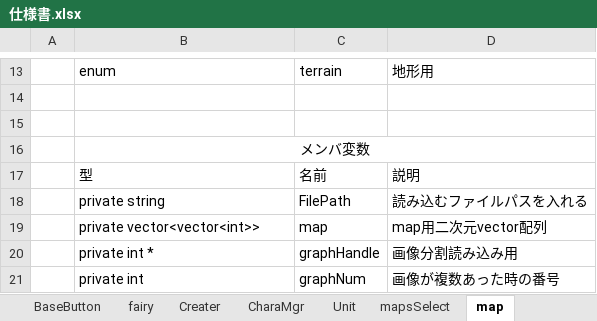
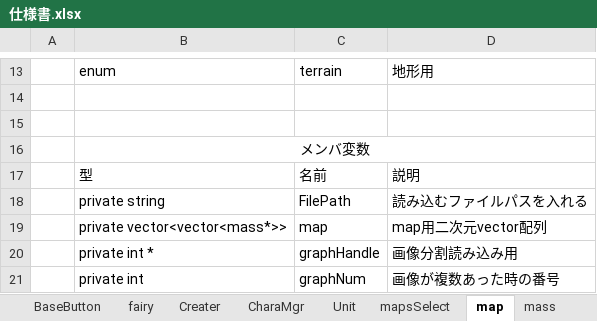
Before and after one commit to takasiro/-1, an Excel workbook: 仕様書/仕様書.xlsx, sheet map, drawn as a sheet; only a part is shown, gaps mark what is left out; values as stored, in another font and other column widths than the file's, no borders; the diff names each change by its address in the sheet, - before the commit and + after, or states it on an @@ line.

```diff
--- a/仕様書/仕様書.xlsx (sheet map)
+++ b/仕様書/仕様書.xlsx (sheet map)
+sheet tab: mass
-B19: private vector<vector<int>>
+B19: private vector<vector<mass*>>
```
Also changed, not shown: 9 other files.
